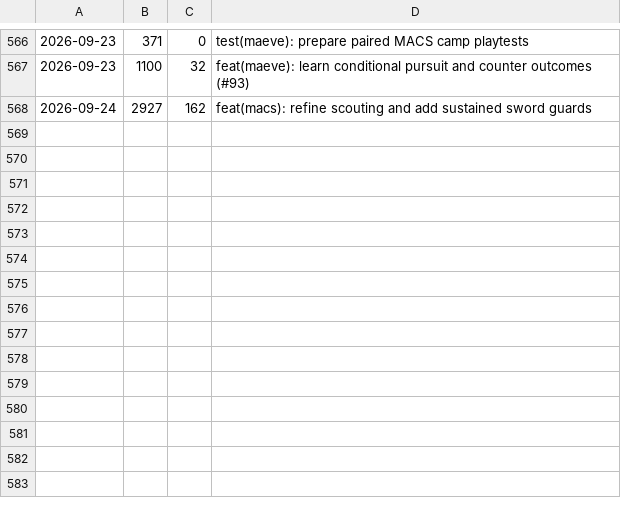
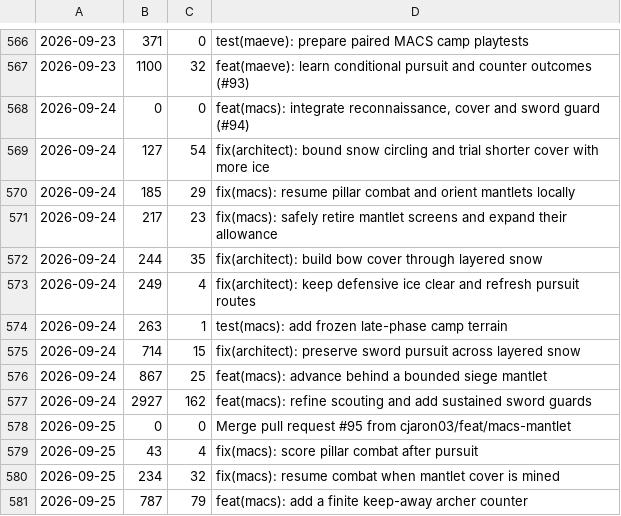
Before and after one commit to cjaron03/frozen-dawn-journal, a TSV file: pipeline/data/commits.tsv, drawn as a sheet; only a part is shown, gaps mark what is left out.

```diff
--- a/pipeline/data/commits.tsv
+++ b/pipeline/data/commits.tsv
@@ -567,2 +567,15 @@
 2026-09-23	1100	32	feat(maeve): learn conditional pursuit and counter outcomes (#93)
+2026-09-24	0	0	feat(macs): integrate reconnaissance, cover and sword guard (#94)
+2026-09-24	127	54	fix(architect): bound snow circling and trial shorter cover with more ice
+2026-09-24	185	29	fix(macs): resume pillar combat and orient mantlets locally
+2026-09-24	217	23	fix(macs): safely retire mantlet screens and expand their allowance
+2026-09-24	244	35	fix(architect): build bow cover through layered snow
+2026-09-24	249	4	fix(architect): keep defensive ice clear and refresh pursuit routes
+2026-09-24	263	1	test(macs): add frozen late-phase camp terrain
+2026-09-24	714	15	fix(architect): preserve sword pursuit across layered snow
+2026-09-24	867	25	feat(macs): advance behind a bounded siege mantlet
 2026-09-24	2927	162	feat(macs): refine scouting and add sustained sword guards
+2026-09-25	0	0	Merge pull request #95 from cjaron03/feat/macs-mantlet
+2026-09-25	43	4	fix(macs): score pillar combat after pursuit
+2026-09-25	234	32	fix(macs): resume combat when mantlet cover is mined
+2026-09-25	787	79	feat(macs): add a finite keep-away archer counter
```
Also changed, not shown: 1 other file.
